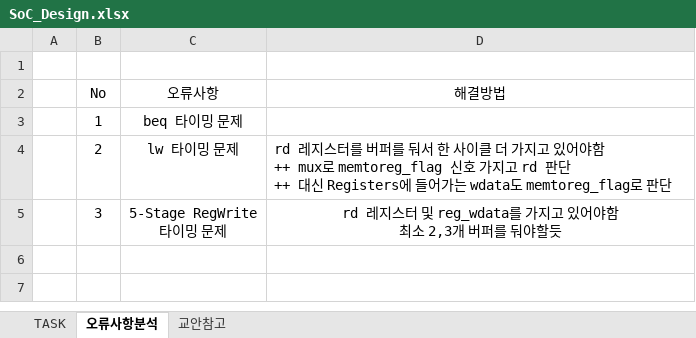
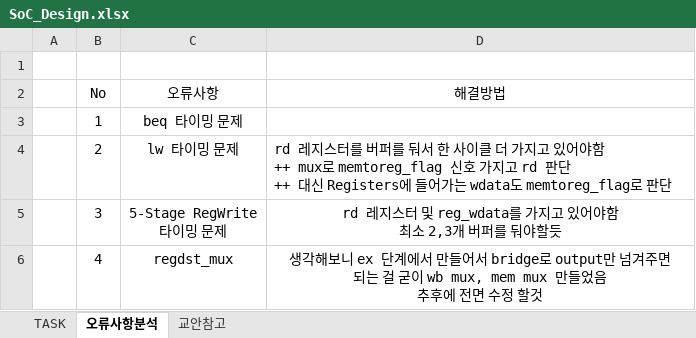
Before and after one commit to KanggJongghyeon/SoC_Design, an Excel workbook: Document/SoC_Design.xlsx, sheet 오류사항분석, drawn as a sheet; values as stored, in another font and other column widths than the file's, no borders; ↵ is a line break in a cell; the diff names each change by its address in the sheet, - before the commit and + after, or states it on an @@ line.

Commit message:
Update Task

```diff
--- a/Document/SoC_Design.xlsx (sheet 오류사항분석)
+++ b/Document/SoC_Design.xlsx (sheet 오류사항분석)
+row 6:  | 4 | regdst_mux | 생각해보니 ex 단계에서 만들어서 bridge로 output만 넘겨주면 되는 걸 굳이 wb mux, mem mux 만들었음 ↵ 추후에 전면 수정 할것
```
